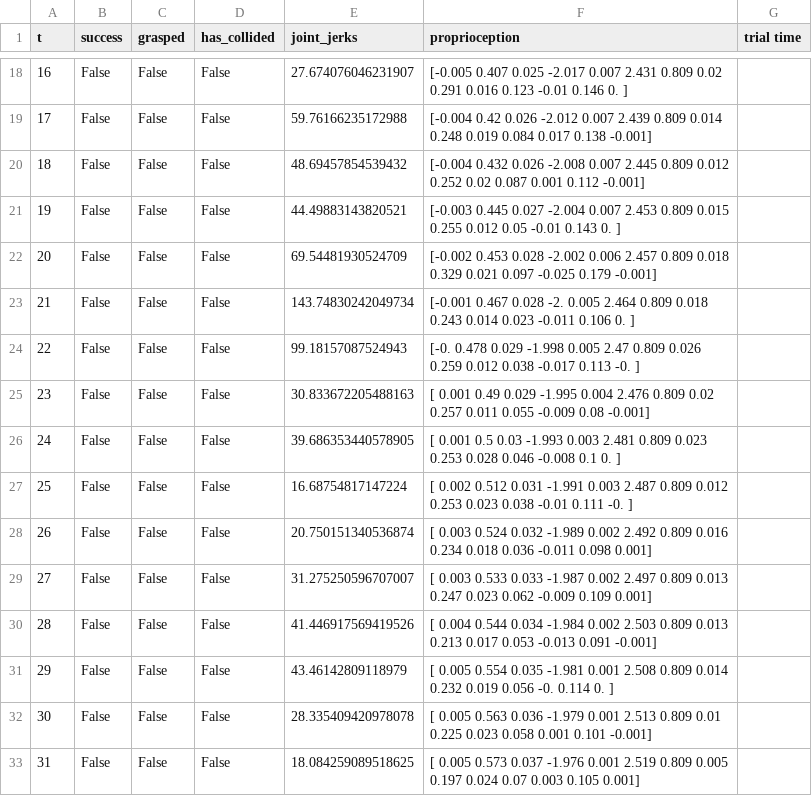
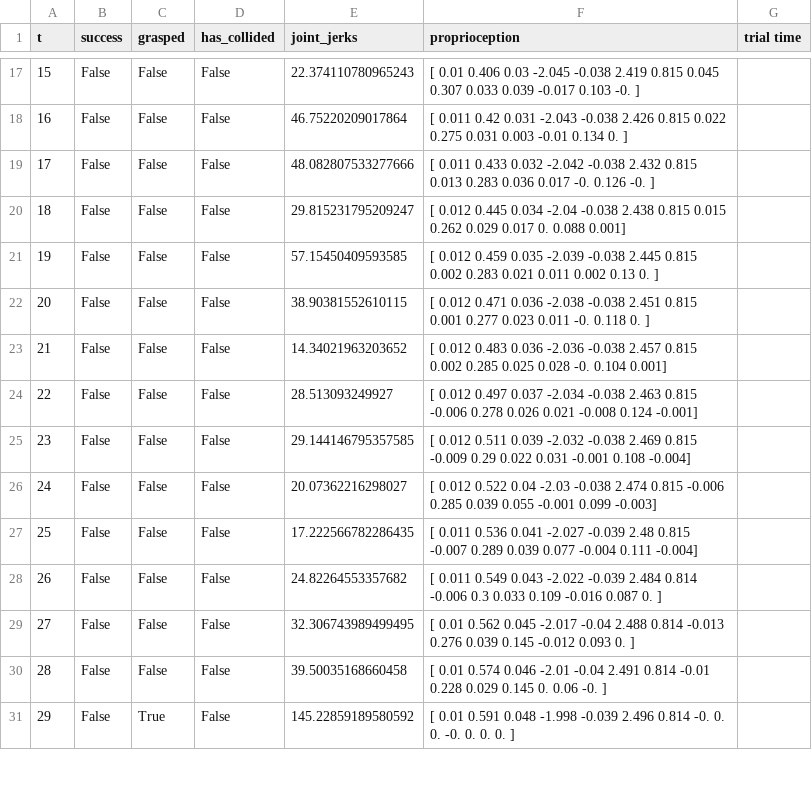
Before and after one commit to RL-Sim-to-Real/training, a CSV file: sim_to_real/real_franka_eval_logs/pick/joint_position_use_prop_True_trial_0.pkl.csv, drawn as a sheet; only a part is shown, gaps mark what is left out; removed rows and columns are numbered as before the commit, all else as after; the diff covers the shown part only; the diff names each change by its address in the sheet, - before the commit and + after, or states it on an @@ line.

```diff
--- a/sim_to_real/real_franka_eval_logs/pick/joint_position_use_prop_True_trial_0.pkl.csv
+++ b/sim_to_real/real_franka_eval_logs/pick/joint_position_use_prop_True_trial_0.pkl.csv
@@ column A (t) renumbered from row 15 down @@
-E17 (joint_jerks): 27.674076046231907
+E17 (joint_jerks): 22.374110780965243
-F17 (proprioception): [-0.005 0.407 0.025 -2.017 0.007 2.431 0.809 0.02 0.291 0.016 0.123 -0.01 0.146 0. ]
+F17 (proprioception): [ 0.01 0.406 0.03 -2.045 -0.038 2.419 0.815 0.045 0.307 0.033 0.039 -0.017 0.103 -0. ]
-E18 (joint_jerks): 59.76166235172988
+E18 (joint_jerks): 46.75220209017864
-F18 (proprioception): [-0.004 0.42 0.026 -2.012 0.007 2.439 0.809 0.014 0.248 0.019 0.084 0.017 0.138 -0.001]
+F18 (proprioception): [ 0.011 0.42 0.031 -2.043 -0.038 2.426 0.815 0.022 0.275 0.031 0.003 -0.01 0.134 0. ]
-E19 (joint_jerks): 48.69457854539432
+E19 (joint_jerks): 48.082807533277666
-F19 (proprioception): [-0.004 0.432 0.026 -2.008 0.007 2.445 0.809 0.012 0.252 0.02 0.087 0.001 0.112 -0.001]
+F19 (proprioception): [ 0.011 0.433 0.032 -2.042 -0.038 2.432 0.815 0.013 0.283 0.036 0.017 -0. 0.126 -0. ]
-E20 (joint_jerks): 44.49883143820521
+E20 (joint_jerks): 29.815231795209247
-F20 (proprioception): [-0.003 0.445 0.027 -2.004 0.007 2.453 0.809 0.015 0.255 0.012 0.05 -0.01 0.143 0. ]
+F20 (proprioception): [ 0.012 0.445 0.034 -2.04 -0.038 2.438 0.815 0.015 0.262 0.029 0.017 0. 0.088 0.001]
-E21 (joint_jerks): 69.54481930524709
+E21 (joint_jerks): 57.15450409593585
-F21 (proprioception): [-0.002 0.453 0.028 -2.002 0.006 2.457 0.809 0.018 0.329 0.021 0.097 -0.025 0.179 -0.001]
+F21 (proprioception): [ 0.012 0.459 0.035 -2.039 -0.038 2.445 0.815 0.002 0.283 0.021 0.011 0.002 0.13 0. ]
-row 23: 21 | False | False | False | 143.74830242049734 | [-0.001 0.467 0.028 -2. 0.005 2.464 0.809 0.018 0.243 0.014 0.023 -0.011 0.106 0. ]
-E22 (joint_jerks): 99.18157087524943
+E22 (joint_jerks): 38.90381552610115
-F22 (proprioception): [-0. 0.478 0.029 -1.998 0.005 2.47 0.809 0.026 0.259 0.012 0.038 -0.017 0.113 -0. ]
+F22 (proprioception): [ 0.012 0.471 0.036 -2.038 -0.038 2.451 0.815 0.001 0.277 0.023 0.011 -0. 0.118 0. ]
-E23 (joint_jerks): 30.833672205488163
+E23 (joint_jerks): 14.34021963203652
-F23 (proprioception): [ 0.001 0.49 0.029 -1.995 0.004 2.476 0.809 0.02 0.257 0.011 0.055 -0.009 0.08 -0.001]
+F23 (proprioception): [ 0.012 0.483 0.036 -2.036 -0.038 2.457 0.815 0.002 0.285 0.025 0.028 -0. 0.104 0.001]
-E24 (joint_jerks): 39.686353440578905
+E24 (joint_jerks): 28.513093249927
-F24 (proprioception): [ 0.001 0.5 0.03 -1.993 0.003 2.481 0.809 0.023 0.253 0.028 0.046 -0.008 0.1 0. ]
+F24 (proprioception): [ 0.012 0.497 0.037 -2.034 -0.038 2.463 0.815 -0.006 0.278 0.026 0.021 -0.008 0.124 -0.001]
-E25 (joint_jerks): 16.68754817147224
+E25 (joint_jerks): 29.144146795357585
-F25 (proprioception): [ 0.002 0.512 0.031 -1.991 0.003 2.487 0.809 0.012 0.253 0.023 0.038 -0.01 0.111 -0. ]
+F25 (proprioception): [ 0.012 0.511 0.039 -2.032 -0.038 2.469 0.815 -0.009 0.29 0.022 0.031 -0.001 0.108 -0.004]
-E26 (joint_jerks): 20.750151340536874
+E26 (joint_jerks): 20.07362216298027
-F26 (proprioception): [ 0.003 0.524 0.032 -1.989 0.002 2.492 0.809 0.016 0.234 0.018 0.036 -0.011 0.098 0.001]
+F26 (proprioception): [ 0.012 0.522 0.04 -2.03 -0.038 2.474 0.815 -0.006 0.285 0.039 0.055 -0.001 0.099 -0.003]
-E27 (joint_jerks): 31.275250596707007
+E27 (joint_jerks): 17.222566782286435
-F27 (proprioception): [ 0.003 0.533 0.033 -1.987 0.002 2.497 0.809 0.013 0.247 0.023 0.062 -0.009 0.109 0.001]
+F27 (proprioception): [ 0.011 0.536 0.041 -2.027 -0.039 2.48 0.815 -0.007 0.289 0.039 0.077 -0.004 0.111 -0.004]
-E28 (joint_jerks): 41.446917569419526
+E28 (joint_jerks): 24.82264553357682
-F28 (proprioception): [ 0.004 0.544 0.034 -1.984 0.002 2.503 0.809 0.013 0.213 0.017 0.053 -0.013 0.091 -0.001]
+F28 (proprioception): [ 0.011 0.549 0.043 -2.022 -0.039 2.484 0.814 -0.006 0.3 0.033 0.109 -0.016 0.087 0. ]
-E29 (joint_jerks): 43.46142809118979
+E29 (joint_jerks): 32.306743989499495
-F29 (proprioception): [ 0.005 0.554 0.035 -1.981 0.001 2.508 0.809 0.014 0.232 0.019 0.056 -0. 0.114 0. ]
+F29 (proprioception): [ 0.01 0.562 0.045 -2.017 -0.04 2.488 0.814 -0.013 0.276 0.039 0.145 -0.012 0.093 0. ]
-E30 (joint_jerks): 28.335409420978078
+E30 (joint_jerks): 39.50035168660458
-F30 (proprioception): [ 0.005 0.563 0.036 -1.979 0.001 2.513 0.809 0.01 0.225 0.023 0.058 0.001 0.101 -0.001]
+F30 (proprioception): [ 0.01 0.574 0.046 -2.01 -0.04 2.491 0.814 -0.01 0.228 0.029 0.145 0. 0.06 -0. ]
-C31 (grasped): False
+C31 (grasped): True
-E31 (joint_jerks): 18.084259089518625
+E31 (joint_jerks): 145.22859189580592
-F31 (proprioception): [ 0.005 0.573 0.037 -1.976 0.001 2.519 0.809 0.005 0.197 0.024 0.07 0.003 0.105 0.001]
+F31 (proprioception): [ 0.01 0.591 0.048 -1.998 -0.039 2.496 0.814 -0. 0. 0. -0. 0. 0. 0. ]
```
Also changed, not shown: 1 removed row and 78 edited cells elsewhere in this file, sim_to_real/real_franka_eval_logs/pick/joint_position_use_prop_True_trial_1.pkl.csv, 52 other files.
